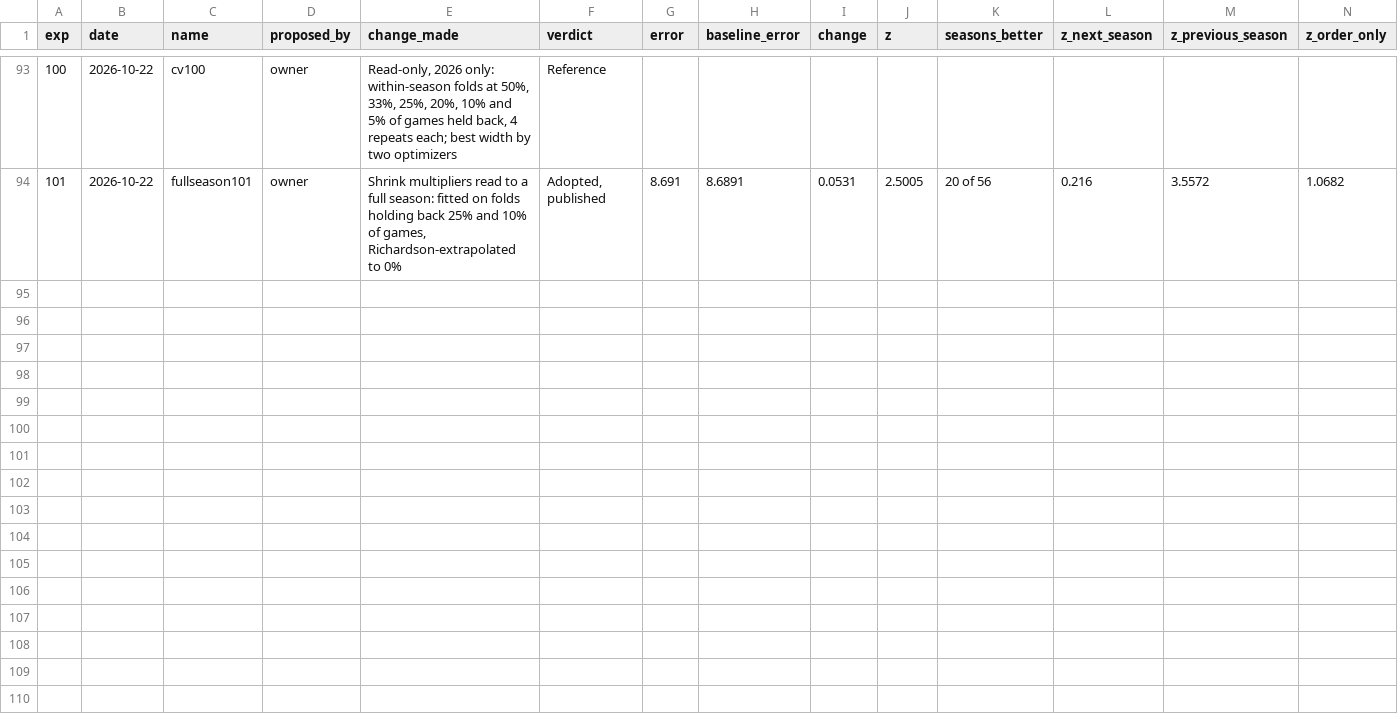
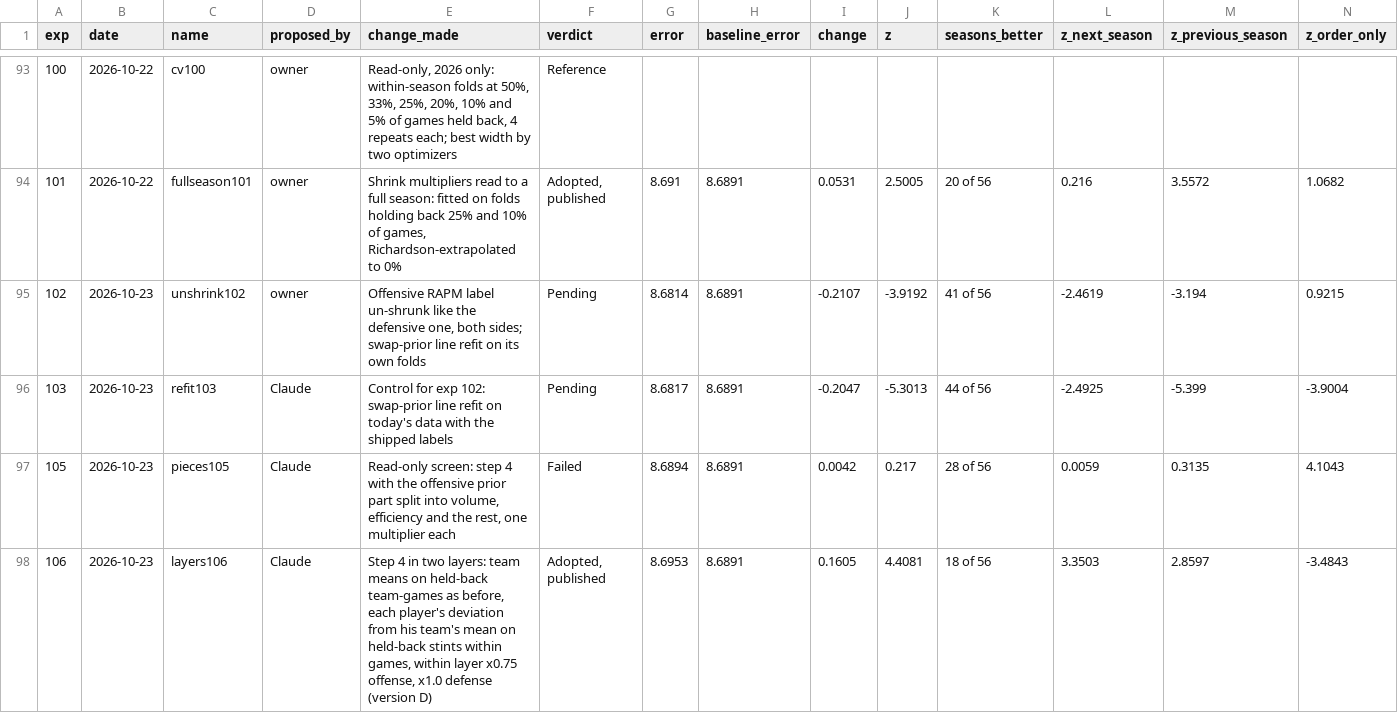
Before and after one commit to bbstats/openrapm, a CSV file: experiments/runs.csv, drawn as a sheet; only a part is shown, gaps mark what is left out; rows hold the shown columns only; the diff names each change by its address in the sheet, - before the commit and + after, or states it on an @@ line.

```diff
--- a/experiments/runs.csv
+++ b/experiments/runs.csv
+row 95: 102 | 2026-10-23 | unshrink102 | owner | Offensive RAPM label un-shrunk like the defensive one, both sides; swap-prior line refit on its own folds | Pending | 8.6814 | 8.6891 | -0.2107 | -3.9192 | 41 of 56 | -2.4619 | -3.194 | 0.9215
+row 96: 103 | 2026-10-23 | refit103 | Claude | Control for exp 102: swap-prior line refit on today's data with the shipped labels | Pending | 8.6817 | 8.6891 | -0.2047 | -5.3013 | 44 of 56 | -2.4925 | -5.399 | -3.9004
+row 97: 105 | 2026-10-23 | pieces105 | Claude | Read-only screen: step 4 with the offensive prior part split into volume, efficiency and the rest, one multiplier each | Failed | 8.6894 | 8.6891 | 0.0042 | 0.217 | 28 of 56 | 0.0059 | 0.3135 | 4.1043
+row 98: 106 | 2026-10-23 | layers106 | Claude | Step 4 in two layers: team means on held-back team-games as before, each player's deviation from his team's mean on held-back stints within games, within layer x0.75 offense, x1.0 defense (version D) | Adopted, published | 8.6953 | 8.6891 | 0.1605 | 4.4081 | 18 of 56 | 3.3503 | 2.8597 | -3.4843
```
Also changed, not shown: 14 other files.
